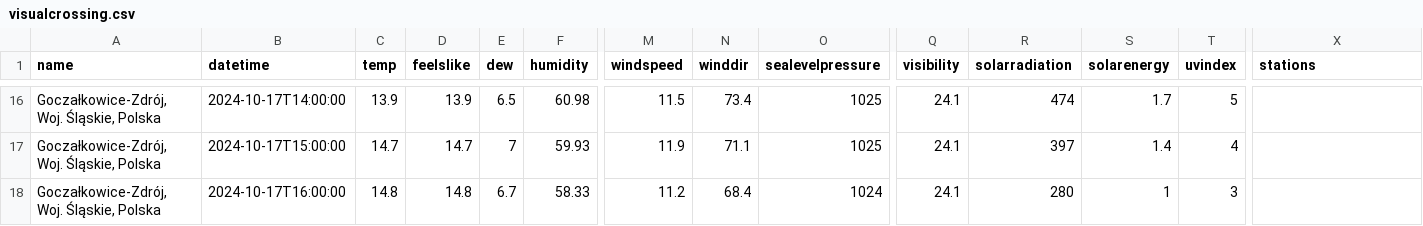
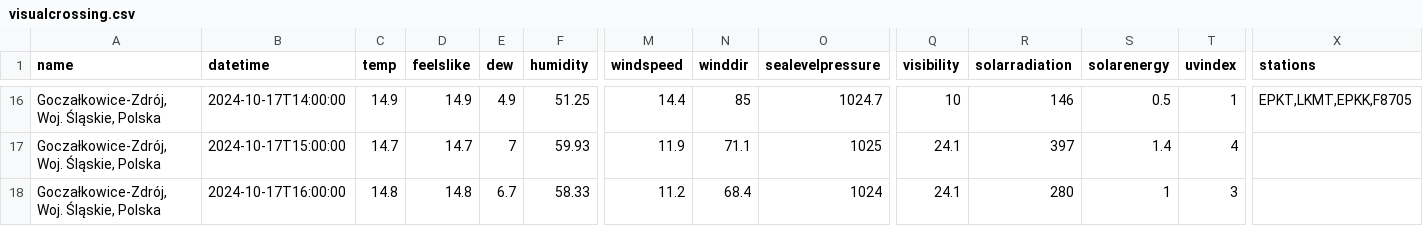
Before and after one commit to wiechuzw/Weather_For_Surfers, a CSV file: data_weather/visualcrossing.csv, drawn as a sheet; only a part is shown, gaps mark what is left out; the diff covers the shown part only; the diff names each change by its address in the sheet, - before the commit and + after, or states it on an @@ line.

```diff
--- a/data_weather/visualcrossing.csv
+++ b/data_weather/visualcrossing.csv
-C16 (temp): 13.9
+C16 (temp): 14.9
-D16 (feelslike): 13.9
+D16 (feelslike): 14.9
-E16 (dew): 6.5
+E16 (dew): 4.9
-F16 (humidity): 60.98
+F16 (humidity): 51.25
-M16 (windspeed): 11.5
+M16 (windspeed): 14.4
-N16 (winddir): 73.4
+N16 (winddir): 85
-O16 (sealevelpressure): 1025
+O16 (sealevelpressure): 1024.7
-Q16 (visibility): 24.1
+Q16 (visibility): 10
-R16 (solarradiation): 474
+R16 (solarradiation): 146
-S16 (solarenergy): 1.7
+S16 (solarenergy): 0.5
-T16 (uvindex): 5
+T16 (uvindex): 1
-X16 (stations): (empty)
+X16 (stations): EPKT,LKMT,EPKK,F8705
```
Also changed, not shown: 63 edited cells elsewhere in this file, 3 other files.
